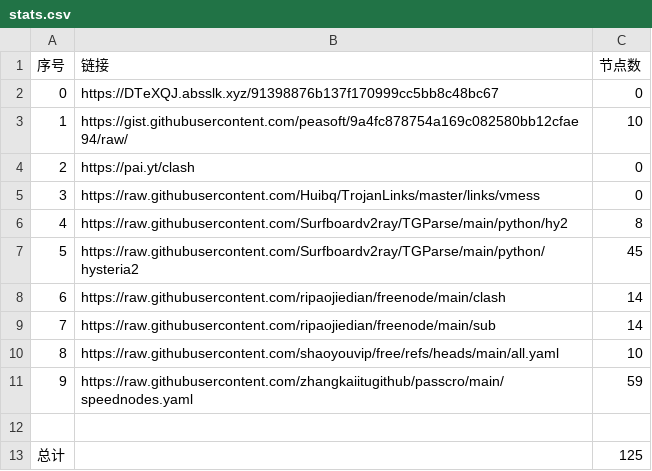
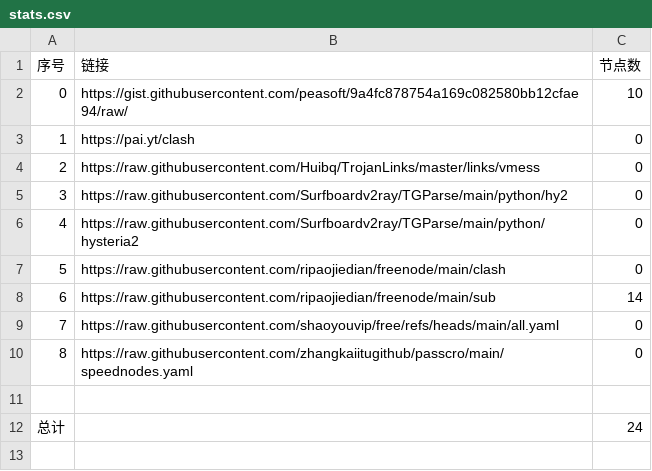
Before and after one commit to LIUbing-5/my-nomorewalls, a CSV file: stats.csv, drawn as a sheet; removed rows and columns are numbered as before the commit, all else as after; the diff names each change by its address in the sheet, - before the commit and + after, or states it on an @@ line.

```diff
--- a/stats.csv
+++ b/stats.csv
-row 2: 0 | https://DTeXQJ.absslk.xyz/91398876b137f170999cc5bb8c48bc67 | 0
@@ column A (序号) renumbered between rows 2 and 10 @@
-C5 (节点数): 8
+C5 (节点数): 0
-C6 (节点数): 45
+C6 (节点数): 0
-C7 (节点数): 14
+C7 (节点数): 0
-C9 (节点数): 10
+C9 (节点数): 0
-C10 (节点数): 59
+C10 (节点数): 0
-C12 (节点数): 125
+C12 (节点数): 24
```
Also changed, not shown: 4 other files.
